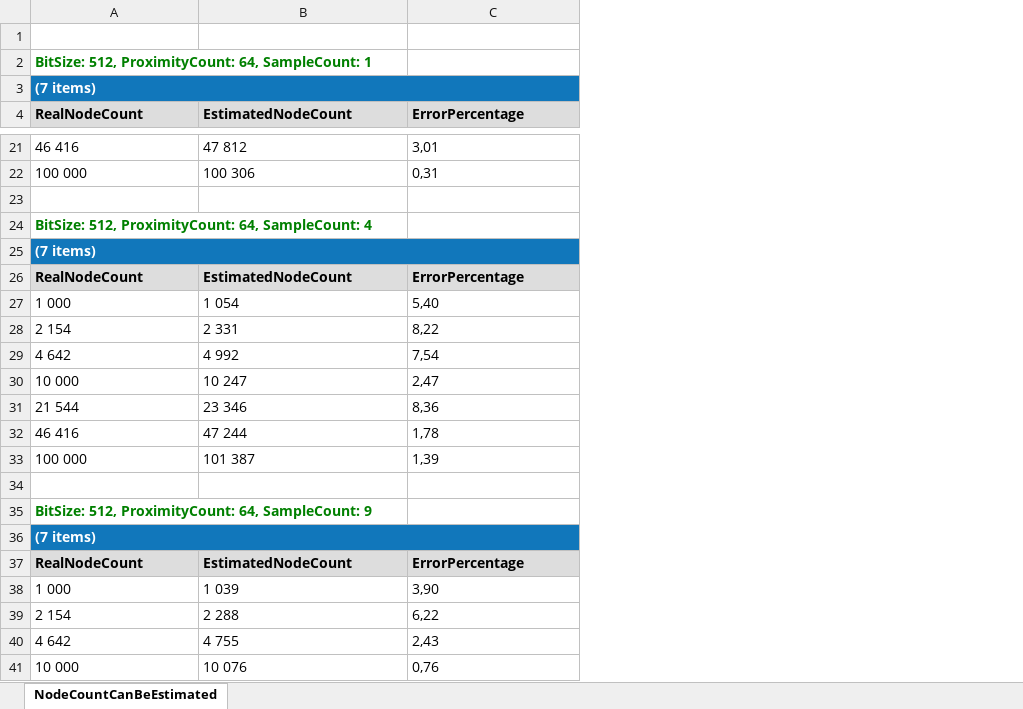
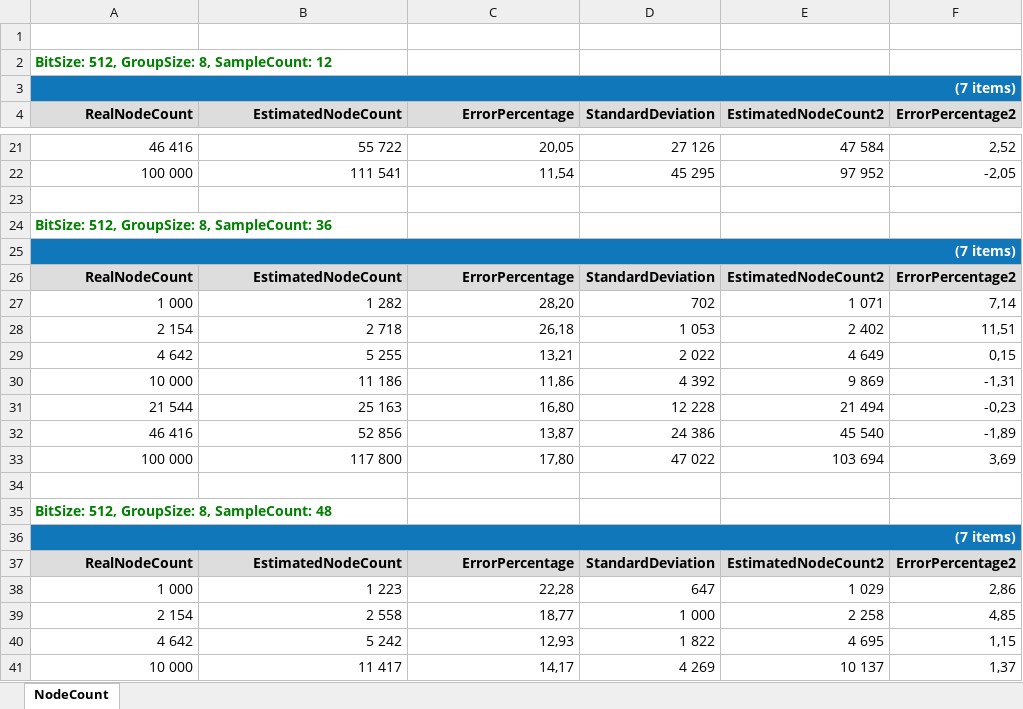
Before and after one commit to Thierry61/net_stats_linqpad, an Excel workbook: NodeCount.xlsx, sheet NodeCount, drawn as a sheet; only a part is shown, gaps mark what is left out; values as stored, in another font and other column widths than the file's, no borders; the diff covers the shown part only; the diff names each change by its address in the sheet, - before the commit and + after, or states it on an @@ line.

Commit message:
Improved NodeCount program by substracting a fraction of standard deviation

```diff
--- a/NodeCount.xlsx (sheet NodeCount)
+++ b/NodeCount.xlsx (sheet NodeCount)
-sheet tab: NodeCountCanBeEstimated
+sheet tab: NodeCount
+column D (StandardDeviation), rows 21-41: 27 126 | 45 295 |  |  |  | StandardDeviation | 702 | 1 053 | 2 022 | 4 392 | 12 228 | 24 386 | 47 022 |  |  |  | StandardDeviation | 647 | 1 000 | 1 822 | 4 269
+column E (EstimatedNodeCount2), rows 21-41: 47 584 | 97 952 |  |  |  | EstimatedNodeCount2 | 1 071 | 2 402 | 4 649 | 9 869 | 21 494 | 45 540 | 103 694 |  |  |  | EstimatedNodeCount2 | 1 029 | 2 258 | 4 695 | 10 137
+column F (ErrorPercentage2), rows 21-41: 2,52 | -2,05 |  |  |  | ErrorPercentage2 | 7,14 | 11,51 | 0,15 | -1,31 | -0,23 | -1,89 | 3,69 |  |  |  | ErrorPercentage2 | 2,86 | 4,85 | 1,15 | 1,37
-A2 (RealNodeCount): BitSize: 512, ProximityCount: 64, SampleCount: 1
+A2 (RealNodeCount): BitSize: 512, GroupSize: 8, SampleCount: 12
-A3 alignment: left
+A3 alignment: right
-A4:C4 alignment: left
+A4:C4 alignment: right
-A21:C22 alignment: left
+A21:C22 alignment: right
-B21 (EstimatedNodeCount): 47 812
+B21 (EstimatedNodeCount): 55 722
-C21 (ErrorPercentage): 3,01
+C21 (ErrorPercentage): 20,05
-B22 (EstimatedNodeCount): 100 306
+B22 (EstimatedNodeCount): 111 541
-C22 (ErrorPercentage): 0,31
+C22 (ErrorPercentage): 11,54
-A24 (RealNodeCount): BitSize: 512, ProximityCount: 64, SampleCount: 4
+A24 (RealNodeCount): BitSize: 512, GroupSize: 8, SampleCount: 36
-A25 alignment: left
+A25 alignment: right
-A26:C33 alignment: left
+A26:C33 alignment: right
-B27 (EstimatedNodeCount): 1 054
+B27 (EstimatedNodeCount): 1 282
-C27 (ErrorPercentage): 5,40
+C27 (ErrorPercentage): 28,20
-B28 (EstimatedNodeCount): 2 331
+B28 (EstimatedNodeCount): 2 718
-C28 (ErrorPercentage): 8,22
+C28 (ErrorPercentage): 26,18
-B29 (EstimatedNodeCount): 4 992
+B29 (EstimatedNodeCount): 5 255
-C29 (ErrorPercentage): 7,54
+C29 (ErrorPercentage): 13,21
-B30 (EstimatedNodeCount): 10 247
+B30 (EstimatedNodeCount): 11 186
-C30 (ErrorPercentage): 2,47
+C30 (ErrorPercentage): 11,86
-B31 (EstimatedNodeCount): 23 346
+B31 (EstimatedNodeCount): 25 163
-C31 (ErrorPercentage): 8,36
+C31 (ErrorPercentage): 16,80
-B32 (EstimatedNodeCount): 47 244
+B32 (EstimatedNodeCount): 52 856
-C32 (ErrorPercentage): 1,78
+C32 (ErrorPercentage): 13,87
-B33 (EstimatedNodeCount): 101 387
+B33 (EstimatedNodeCount): 117 800
-C33 (ErrorPercentage): 1,39
+C33 (ErrorPercentage): 17,80
-A35 (RealNodeCount): BitSize: 512, ProximityCount: 64, SampleCount: 9
+A35 (RealNodeCount): BitSize: 512, GroupSize: 8, SampleCount: 48
-A36 alignment: left
+A36 alignment: right
-A37:C41 alignment: left
+A37:C41 alignment: right
-B38 (EstimatedNodeCount): 1 039
+B38 (EstimatedNodeCount): 1 223
-C38 (ErrorPercentage): 3,90
+C38 (ErrorPercentage): 22,28
-B39 (EstimatedNodeCount): 2 288
+B39 (EstimatedNodeCount): 2 558
-C39 (ErrorPercentage): 6,22
+C39 (ErrorPercentage): 18,77
-B40 (EstimatedNodeCount): 4 755
+B40 (EstimatedNodeCount): 5 242
-C40 (ErrorPercentage): 2,43
+C40 (ErrorPercentage): 12,93
-B41 (EstimatedNodeCount): 10 076
+B41 (EstimatedNodeCount): 11 417
-C41 (ErrorPercentage): 0,76
+C41 (ErrorPercentage): 14,17
```
Also changed, not shown: 22 removed rows, 31 edited cells and cell formats elsewhere in this sheet, 1 other file.
